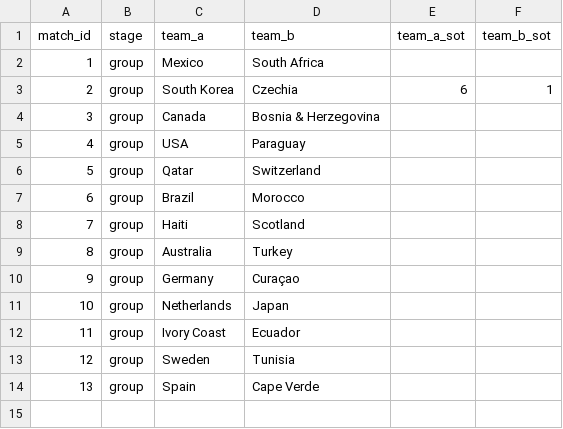
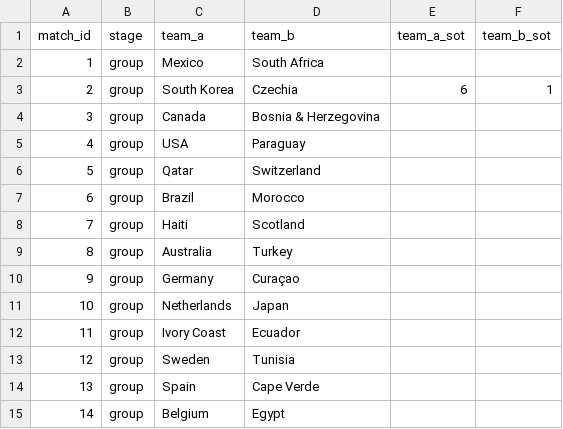
Before and after one commit to Godfrey811/wc2026friends, a CSV file: data/matches.csv, drawn as a sheet.

```diff
--- a/data/matches.csv
+++ b/data/matches.csv
@@ -14 +14,2 @@ match_id,stage,team_a,team_b,team_a_sot,team_b_sot
 13,group,Spain,Cape Verde,,
+14,group,Belgium,Egypt,,
```
Also changed, not shown: data/goals.csv, 1 other file.
